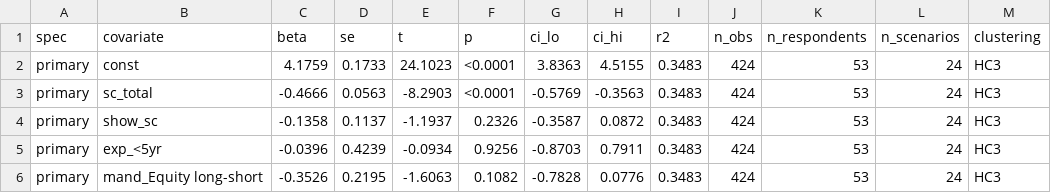
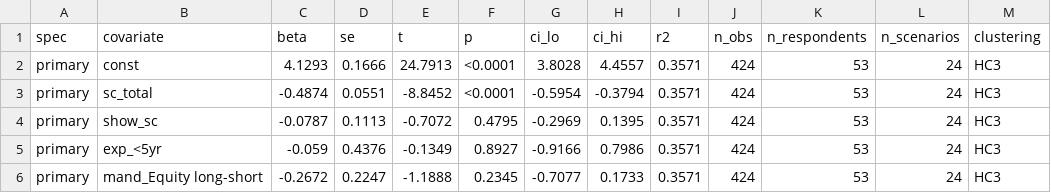
Before and after one commit to Amarows/thesis, a CSV file: results/tables/tbl_h1_main.csv, drawn as a sheet; only a part is shown; the diff covers the shown part only.

```diff
--- a/results/tables/tbl_h1_main.csv
+++ b/results/tables/tbl_h1_main.csv
@@ -1,6 +1,6 @@
 spec,covariate,beta,se,t,p,ci_lo,ci_hi,r2,n_obs,n_respondents,n_scenarios,clustering
-primary,const,4.1759,0.1733,24.1023,<0.0001,3.8363,4.5155,0.3483,424,53,24,HC3
-primary,sc_total,-0.4666,0.0563,-8.2903,<0.0001,-0.5769,-0.3563,0.3483,424,53,24,HC3
-primary,show_sc,-0.1358,0.1137,-1.1937,0.2326,-0.3587,0.0872,0.3483,424,53,24,HC3
-primary,exp_<5yr,-0.0396,0.4239,-0.0934,0.9256,-0.8703,0.7911,0.3483,424,53,24,HC3
-primary,mand_Equity long-short,-0.3526,0.2195,-1.6063,0.1082,-0.7828,0.0776,0.3483,424,53,24,HC3
+primary,const,4.1293,0.1666,24.7913,<0.0001,3.8028,4.4557,0.3571,424,53,24,HC3
+primary,sc_total,-0.4874,0.0551,-8.8452,<0.0001,-0.5954,-0.3794,0.3571,424,53,24,HC3
+primary,show_sc,-0.0787,0.1113,-0.7072,0.4795,-0.2969,0.1395,0.3571,424,53,24,HC3
+primary,exp_<5yr,-0.059,0.4376,-0.1349,0.8927,-0.9166,0.7986,0.3571,424,53,24,HC3
+primary,mand_Equity long-short,-0.2672,0.2247,-1.1888,0.2345,-0.7077,0.1733,0.3571,424,53,24,HC3
```
Also changed, not shown: 59 edited cells elsewhere in this file, results/tables/tbl_descriptive_respondents_freq.csv, results/tables/tbl_h1_robustness.csv, 10 other files.
